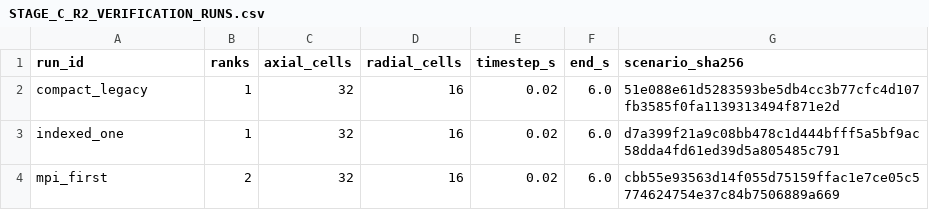
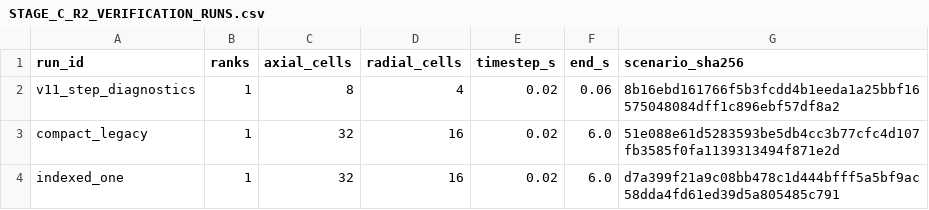
Before and after one commit to trbrewer/espresso-whole-pull, a CSV file: docs/validation/sci_md_004/STAGE_C_R2_VERIFICATION_RUNS.csv, drawn as a sheet; only a part is shown; the shorter side is filled out with more unchanged rows; the diff names each change by its address in the sheet, - before the commit and + after, or states it on an @@ line.

Commit message:
Freeze corrected R2 verification candidate

```diff
--- a/docs/validation/sci_md_004/STAGE_C_R2_VERIFICATION_RUNS.csv
+++ b/docs/validation/sci_md_004/STAGE_C_R2_VERIFICATION_RUNS.csv
+row 2: v11_step_diagnostics | 1 | 8 | 4 | 0.02 | 0.06 | 8b16ebd161766f5b3fcdd4b1eeda1a25bbf16575048084dff1c896ebf57df8a2
```
Also changed, not shown: 4 other files.
